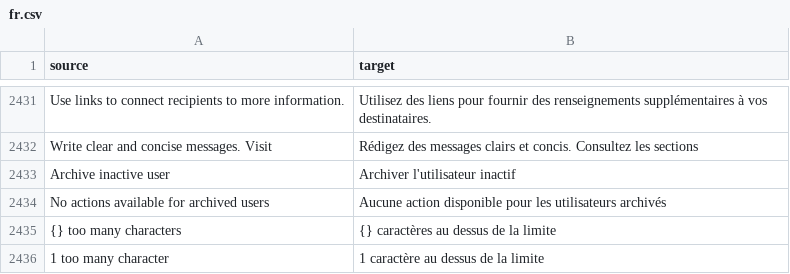
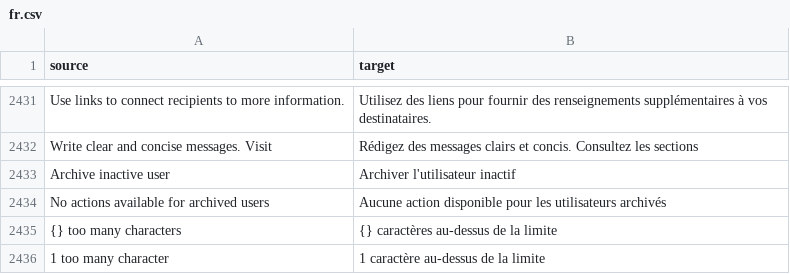
Before and after one commit to cds-snc/notification-admin, a CSV file: app/translations/csv/fr.csv, drawn as a sheet; only a part is shown, gaps mark what is left out.

```diff
--- a/app/translations/csv/fr.csv
+++ b/app/translations/csv/fr.csv
@@ -2434,3 +2434,3 @@
 "No actions available for archived users","Aucune action disponible pour les utilisateurs archivés"
-"{} too many characters","{} caractères au dessus de la limite"
-"1 too many character","1 caractère au dessus de la limite"
+"{} too many characters","{} caractères au-dessus de la limite"
+"1 too many character","1 caractère au-dessus de la limite"
```
